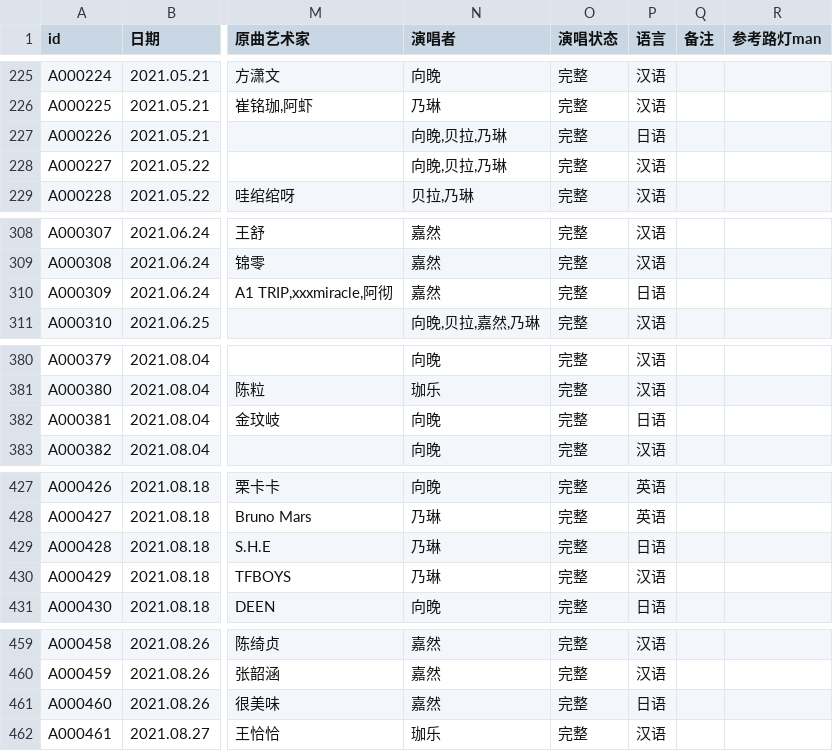
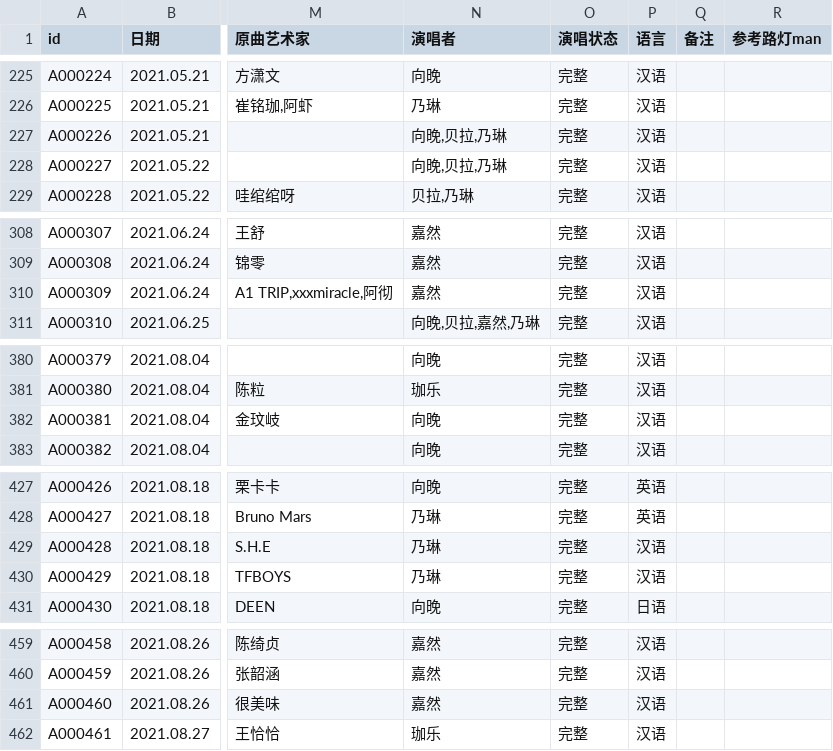
Before and after one commit to VTB-LINK/VTB-STUDIO-DB, a CSV file: song_database.csv, drawn as a sheet; only a part is shown, gaps mark what is left out; the diff covers the shown part only; the diff names each change by its address in the sheet, - before the commit and + after, or states it on an @@ line.

```diff
--- a/song_database.csv
+++ b/song_database.csv
-P227 (语言): 日语
+P227 (语言): 汉语
-P310 (语言): 日语
+P310 (语言): 汉语
-P382 (语言): 日语
+P382 (语言): 汉语
-P429 (语言): 日语
+P429 (语言): 汉语
-P461 (语言): 日语
+P461 (语言): 汉语
```
Also changed, not shown: 28 edited cells elsewhere in this file, 1 other file.
